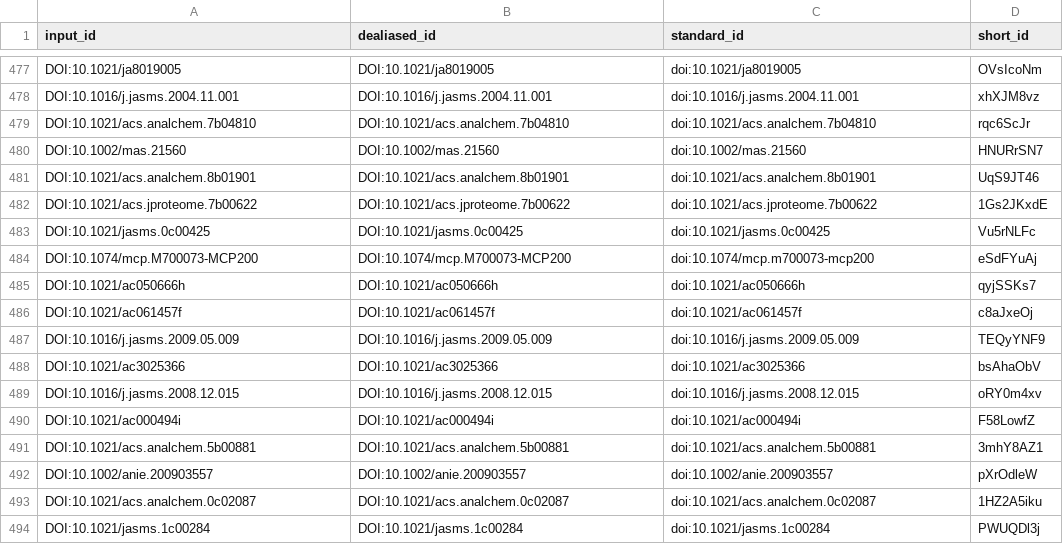
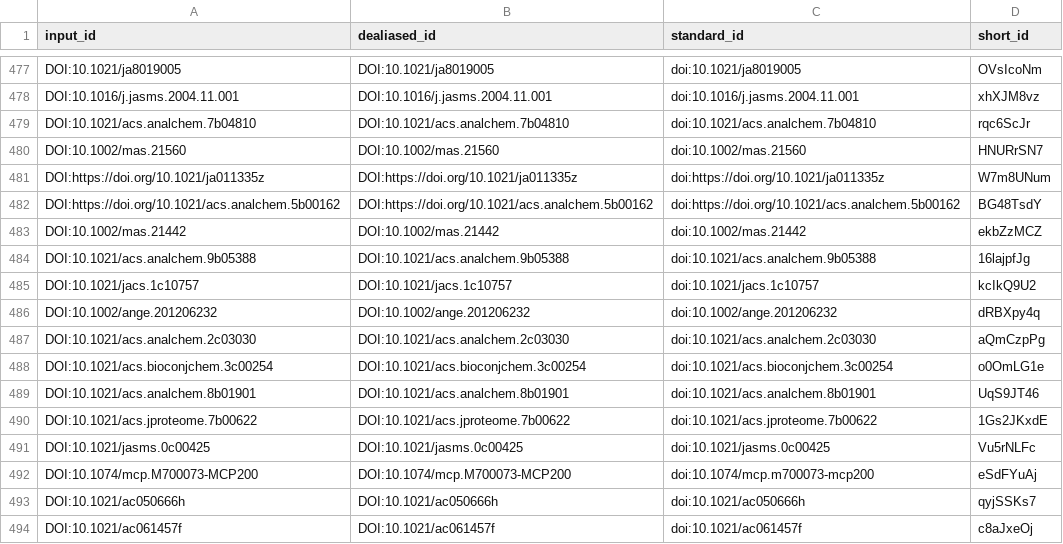
Before and after one commit to jessegmeyerlab/proteomics-tutorial, a TSV file: citations.tsv, drawn as a sheet; only a part is shown, gaps mark what is left out; the shorter side is filled out with more unchanged rows.

Commit message:
Merge pull request #99 from petersclarke/patch-7 [ci skip]
This build is based on
https://github.com/jessegmeyerlab/proteomics-tutorial/commit/e0a10c44dc2f0bc5c926778d3f8deceaa4e68ec6.

This commit was created by the following CI build and job:
https://github.com/jessegmeyerlab/proteomics-tutorial/commit/e0a10c44dc2f0bc5c926778d3f8deceaa4e68ec6/checks
https://github.com/jessegmeyerlab/proteomics-tutorial/actions/runs/6672334569

```diff
--- a/citations.tsv
+++ b/citations.tsv
@@ -480,2 +480,10 @@ DOI:10.1021/acs.analchem.7b04810	DOI:10.1021/acs.analchem.7b04810	doi:10.1021/ac
 DOI:10.1002/mas.21560	DOI:10.1002/mas.21560	doi:10.1002/mas.21560	HNURrSN7
+DOI:https://doi.org/10.1021/ja011335z	DOI:https://doi.org/10.1021/ja011335z	doi:https://doi.org/10.1021/ja011335z	W7m8UNum
+DOI:https://doi.org/10.1021/acs.analchem.5b00162	DOI:https://doi.org/10.1021/acs.analchem.5b00162	doi:https://doi.org/10.1021/acs.analchem.5b00162	BG48TsdY
+DOI:10.1002/mas.21442	DOI:10.1002/mas.21442	doi:10.1002/mas.21442	ekbZzMCZ
+DOI:10.1021/acs.analchem.9b05388	DOI:10.1021/acs.analchem.9b05388	doi:10.1021/acs.analchem.9b05388	16lajpfJg
+DOI:10.1021/jacs.1c10757	DOI:10.1021/jacs.1c10757	doi:10.1021/jacs.1c10757	kcIkQ9U2
+DOI:10.1002/ange.201206232	DOI:10.1002/ange.201206232	doi:10.1002/ange.201206232	dRBXpy4q
+DOI:10.1021/acs.analchem.2c03030	DOI:10.1021/acs.analchem.2c03030	doi:10.1021/acs.analchem.2c03030	aQmCzpPg
+DOI:10.1021/acs.bioconjchem.3c00254	DOI:10.1021/acs.bioconjchem.3c00254	doi:10.1021/acs.bioconjchem.3c00254	o0OmLG1e
 DOI:10.1021/acs.analchem.8b01901	DOI:10.1021/acs.analchem.8b01901	doi:10.1021/acs.analchem.8b01901	UqS9JT46
```
Also changed, not shown: 7 other files.
